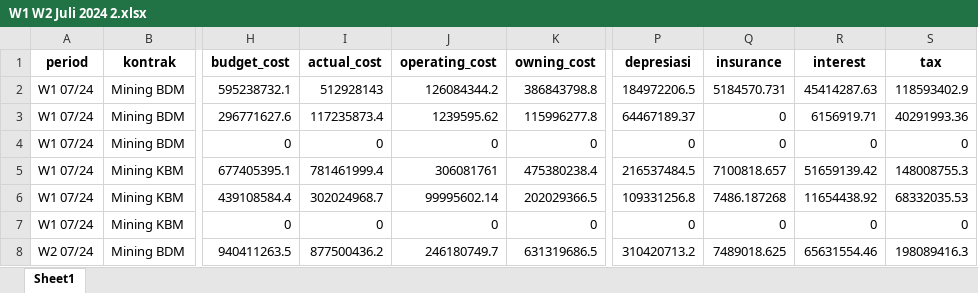
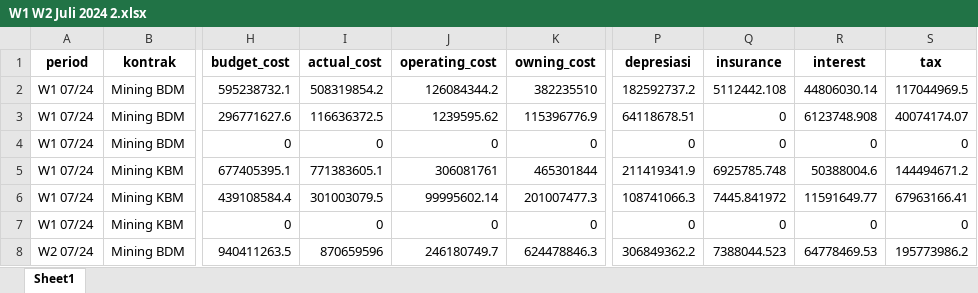
Before and after one commit to Iky61/sentosa-abadi-mining, an Excel workbook: Data Analyst/Evaluasi Plan/W1 W2 Juli 2024 2.xlsx, sheet Sheet1, drawn as a sheet; only a part is shown, gaps mark what is left out; values as stored, in another font and other column widths than the file's, no borders; the diff covers the shown part only; the diff names each change by its address in the sheet, - before the commit and + after, or states it on an @@ line.

```diff
--- a/Data Analyst/Evaluasi Plan/W1 W2 Juli 2024 2.xlsx (sheet Sheet1)
+++ b/Data Analyst/Evaluasi Plan/W1 W2 Juli 2024 2.xlsx (sheet Sheet1)
-I2 (actual_cost): 512928143
+I2 (actual_cost): 508319854.2
-K2 (owning_cost): 386843798.8
+K2 (owning_cost): 382235510
-P2 (depresiasi): 184972206.5
+P2 (depresiasi): 182592737.2
-Q2 (insurance): 5184570.731
+Q2 (insurance): 5112442.108
-R2 (interest): 45414287.63
+R2 (interest): 44806030.14
-S2 (tax): 118593402.9
+S2 (tax): 117044969.5
-I3 (actual_cost): 117235873.4
+I3 (actual_cost): 116636372.5
-K3 (owning_cost): 115996277.8
+K3 (owning_cost): 115396776.9
-P3 (depresiasi): 64467189.37
+P3 (depresiasi): 64118678.51
-R3 (interest): 6156919.71
+R3 (interest): 6123748.908
-S3 (tax): 40291993.36
+S3 (tax): 40074174.07
-I5 (actual_cost): 781461999.4
+I5 (actual_cost): 771383605.1
-K5 (owning_cost): 475380238.4
+K5 (owning_cost): 465301844
-P5 (depresiasi): 216537484.5
+P5 (depresiasi): 211419341.9
-Q5 (insurance): 7100818.657
+Q5 (insurance): 6925785.748
-R5 (interest): 51659139.42
+R5 (interest): 50388004.6
-S5 (tax): 148008755.3
+S5 (tax): 144494671.2
-I6 (actual_cost): 302024968.7
+I6 (actual_cost): 301003079.5
-K6 (owning_cost): 202029366.5
+K6 (owning_cost): 201007477.3
-P6 (depresiasi): 109331256.8
+P6 (depresiasi): 108741066.3
-Q6 (insurance): 7486.187268
+Q6 (insurance): 7445.841972
-R6 (interest): 11654438.92
+R6 (interest): 11591649.77
-S6 (tax): 68332035.53
+S6 (tax): 67963166.41
-I8 (actual_cost): 877500436.2
+I8 (actual_cost): 870659596
-K8 (owning_cost): 631319686.5
+K8 (owning_cost): 624478846.3
-P8 (depresiasi): 310420713.2
+P8 (depresiasi): 306849362.2
-Q8 (insurance): 7489018.625
+Q8 (insurance): 7388044.523
-R8 (interest): 65631554.46
+R8 (interest): 64778469.53
-S8 (tax): 198089416.3
+S8 (tax): 195773986.2
```
Also changed, not shown: 153 edited cells elsewhere in this sheet, Data Analyst/Evaluasi Plan/Analisa Evaluasi Plan MPE Period Juli 2024.xlsx, Data Analyst/Evaluasi Plan/W1 W2 Juli 2024 3.xlsx, 38 other files.
